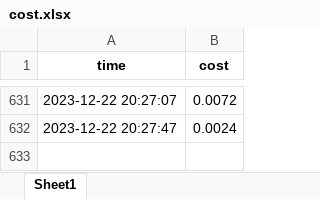
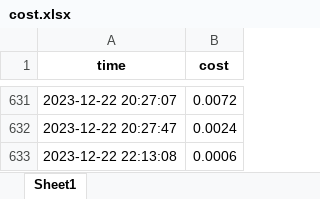
Before and after one commit to TD21forever/RSS-Master, an Excel workbook: resource/cost.xlsx, sheet Sheet1, drawn as a sheet; only a part is shown, gaps mark what is left out; values as stored, in another font and other column widths than the file's, no borders; the diff names each change by its address in the sheet, - before the commit and + after, or states it on an @@ line.

```diff
--- a/resource/cost.xlsx (sheet Sheet1)
+++ b/resource/cost.xlsx (sheet Sheet1)
+row 633: 2023-12-22 22:13:08 | 0.0006
```
Also changed, not shown: 7 other files.
